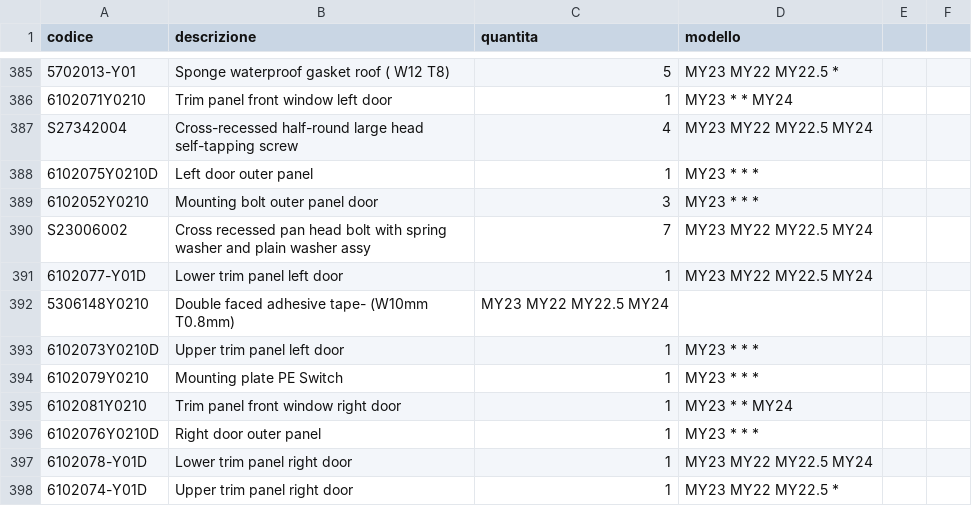
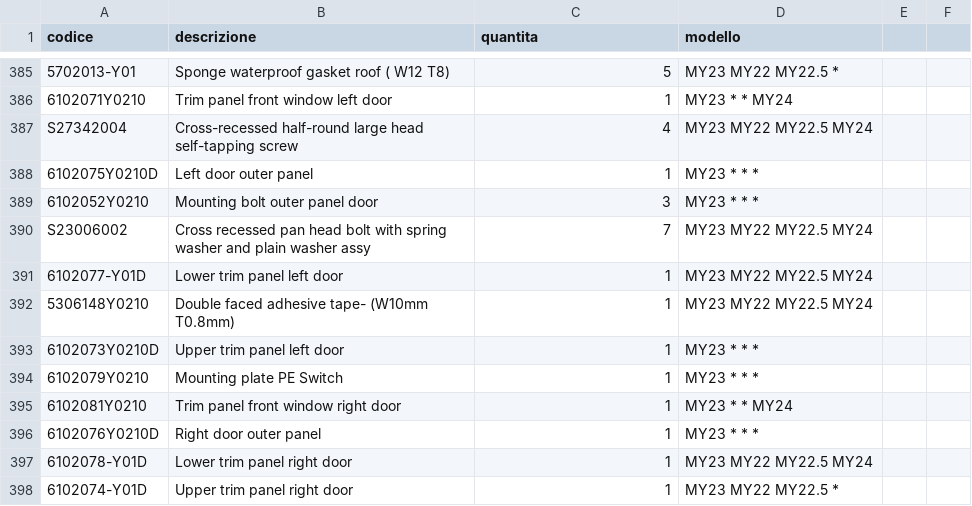
Before and after one commit to MicheleYOYO/YOYO-SpareParts, a CSV file: Parts.csv, drawn as a sheet; only a part is shown, gaps mark what is left out.

Commit message:
Update Parts.csv

```diff
--- a/Parts.csv
+++ b/Parts.csv
@@ -391,3 +391,3 @@ S23006002,Cross recessed pan head bolt with spring washer and plain washer assy,
 6102077-Y01D,Lower trim panel left door,1,MY23 MY22 MY22.5 MY24
-5306148Y0210,Double faced adhesive tape- (W10mm T0.8mm),MY23 MY22 MY22.5 MY24
+5306148Y0210,Double faced adhesive tape- (W10mm T0.8mm),1,MY23 MY22 MY22.5 MY24
 6102073Y0210D,Upper trim panel left door,1,MY23 * * *
```
